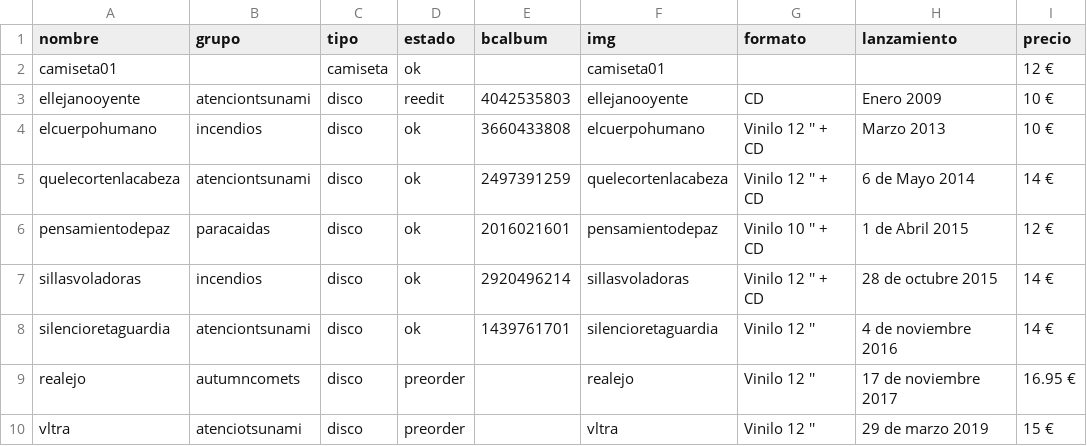
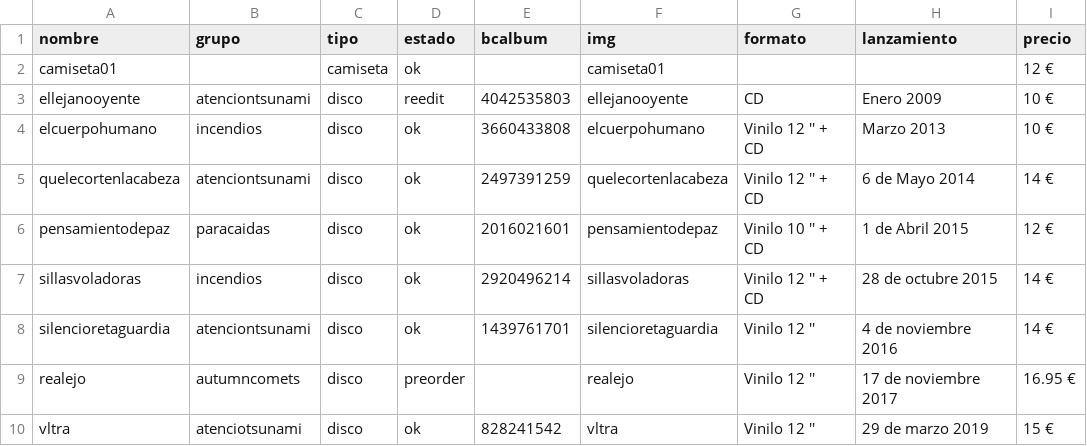
Before and after one commit to ignaciojimenez/recordsdelmundo-site, a CSV file: tienda/productos.csv, drawn as a sheet; only a part is shown; the diff names each change by its address in the sheet, - before the commit and + after, or states it on an @@ line.

Commit message:
Vltra a la venta

```diff
--- a/tienda/productos.csv
+++ b/tienda/productos.csv
-D10 (estado): preorder
+D10 (estado): ok
-E10 (bcalbum): (empty)
+E10 (bcalbum): 828241542
```
